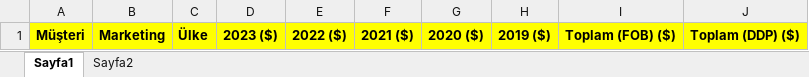
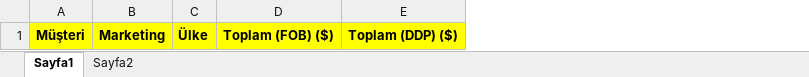
Before and after one commit to Thusuaso/newprojectservis, an Excel workbook: resource_api/raporlar/sablonlar/by_customers_excel.xlsx, sheet Sayfa1, drawn as a sheet; values as stored, in another font and other column widths than the file's, no borders; the diff names each change by its address in the sheet, - before the commit and + after, or states it on an @@ line.

```diff
--- a/resource_api/raporlar/sablonlar/by_customers_excel.xlsx (sheet Sayfa1)
+++ b/resource_api/raporlar/sablonlar/by_customers_excel.xlsx (sheet Sayfa1)
-column D, row 1: 2023 ($)
-column E, row 1: 2022 ($)
-column F, row 1: 2021 ($)
-column G, row 1: 2020 ($)
-column H, row 1: 2019 ($)
```
Also changed, not shown: sheet Sayfa2, resource_api/raporlar/dosyalar/by_customers_excel.xlsx, resource_api/raporlar/dosyalar/by_marketing_detail_excel.xlsx, 9 other files.
